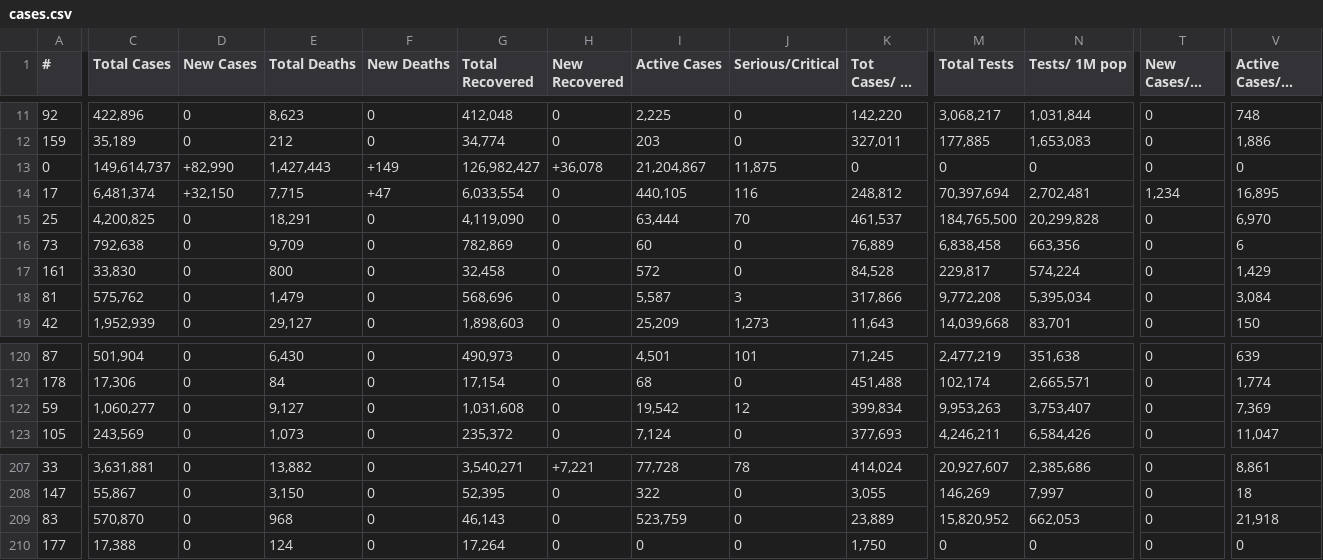
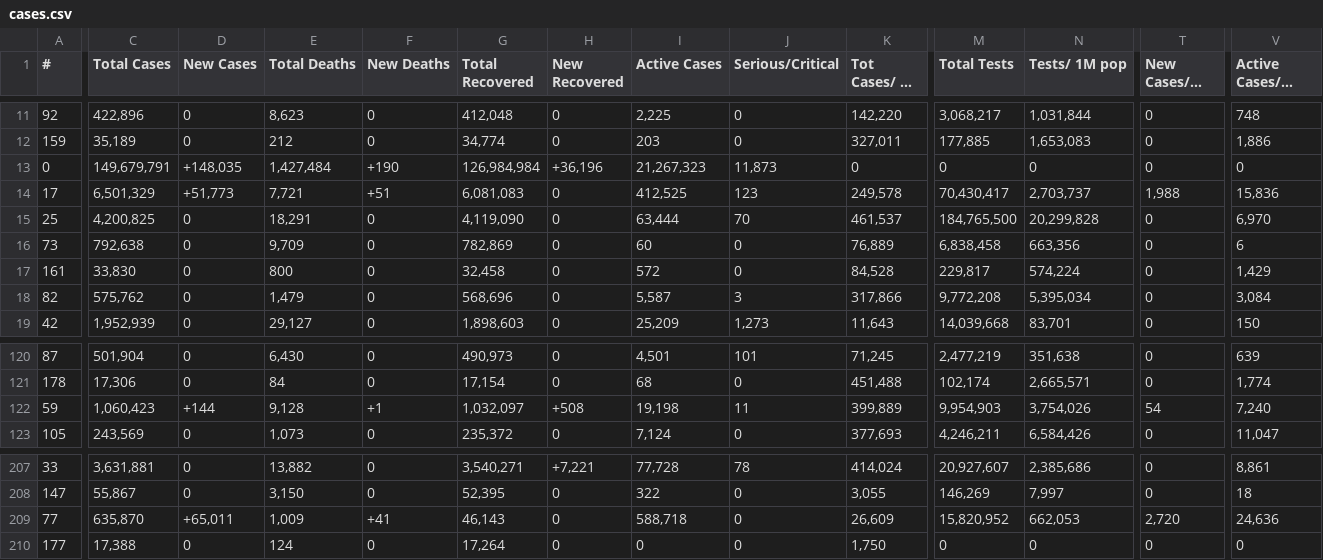
Before and after one commit to Leif753/Corona, a CSV file: cases.csv, drawn as a sheet; only a part is shown, gaps mark what is left out; long unchanged cells end in …; removed rows and columns are numbered as before the commit, all else as after; rows hold the shown columns only; the diff covers the shown part only; the diff names each change by its address in the sheet, - before the commit and + after, or states it on an @@ line.

```diff
--- a/cases.csv
+++ b/cases.csv
-C13 (Total Cases): 149,614,737
+C13 (Total Cases): 149,679,791
-D13 (New Cases): +82,990
+D13 (New Cases): +148,035
-E13 (Total Deaths): 1,427,443
+E13 (Total Deaths): 1,427,484
-F13 (New Deaths): +149
+F13 (New Deaths): +190
-G13 (Total Recovered): 126,982,427
+G13 (Total Recovered): 126,984,984
-H13 (New Recovered): +36,078
+H13 (New Recovered): +36,196
-I13 (Active Cases): 21,204,867
+I13 (Active Cases): 21,267,323
-J13 (Serious/Critical): 11,875
+J13 (Serious/Critical): 11,873
-C14 (Total Cases): 6,481,374
+C14 (Total Cases): 6,501,329
-D14 (New Cases): +32,150
+D14 (New Cases): +51,773
-E14 (Total Deaths): 7,715
+E14 (Total Deaths): 7,721
-F14 (New Deaths): +47
+F14 (New Deaths): +51
-G14 (Total Recovered): 6,033,554
+G14 (Total Recovered): 6,081,083
-I14 (Active Cases): 440,105
+I14 (Active Cases): 412,525
-J14 (Serious/Critical): 116
+J14 (Serious/Critical): 123
-K14 (Tot Cases/ 1M pop): 248,812
+K14 (Tot Cases/ 1M pop): 249,578
-M14 (Total Tests): 70,397,694
+M14 (Total Tests): 70,430,417
-N14 (Tests/ 1M pop): 2,702,481
+N14 (Tests/ 1M pop): 2,703,737
-T14 (New Cases/1M pop): 1,234
+T14 (New Cases/1M pop): 1,988
-V14 (Active Cases/1M pop): 16,895
+V14 (Active Cases/1M pop): 15,836
-A18 (#): 81
+A18 (#): 82
-C122 (Total Cases): 1,060,277
+C122 (Total Cases): 1,060,423
-D122 (New Cases): 0
+D122 (New Cases): +144
-E122 (Total Deaths): 9,127
+E122 (Total Deaths): 9,128
-F122 (New Deaths): 0
+F122 (New Deaths): +1
-G122 (Total Recovered): 1,031,608
+G122 (Total Recovered): 1,032,097
-H122 (New Recovered): 0
+H122 (New Recovered): +508
-I122 (Active Cases): 19,542
+I122 (Active Cases): 19,198
-J122 (Serious/Critical): 12
+J122 (Serious/Critical): 11
-K122 (Tot Cases/ 1M pop): 399,834
+K122 (Tot Cases/ 1M pop): 399,889
-M122 (Total Tests): 9,953,263
+M122 (Total Tests): 9,954,903
-N122 (Tests/ 1M pop): 3,753,407
+N122 (Tests/ 1M pop): 3,754,026
-T122 (New Cases/1M pop): 0
+T122 (New Cases/1M pop): 54
-V122 (Active Cases/1M pop): 7,369
+V122 (Active Cases/1M pop): 7,240
-row 209: 83 | 570,870 | 0 | 968 | 0 | 46,143 | 0 | 523,759 | 0 | 23,889 | 15,820,952 | 662,053 | 0 | 21,918
+row 209: 77 | 635,870 | +65,011 | 1,009 | +41 | 46,143 | 0 | 588,718 | 0 | 26,609 | 15,820,952 | 662,053 | 2,720 | 24,636
```
Also changed, not shown: 79 edited cells elsewhere in this file, 1 other file.
